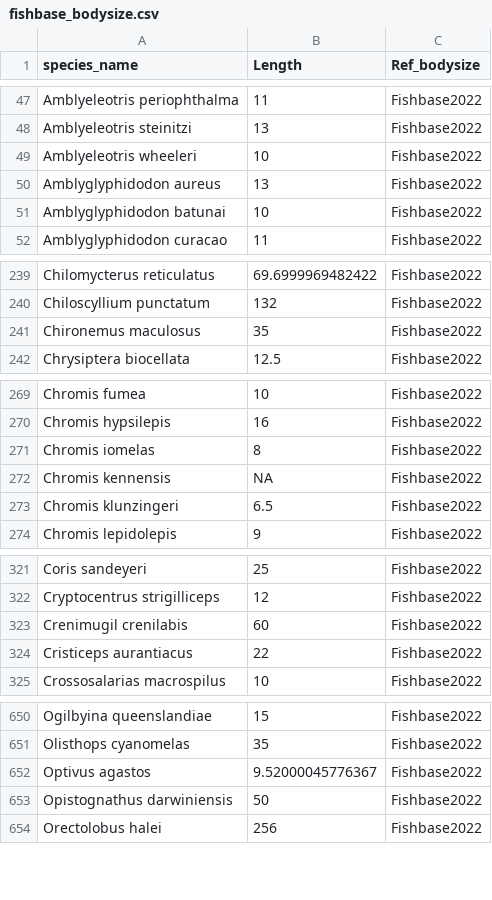
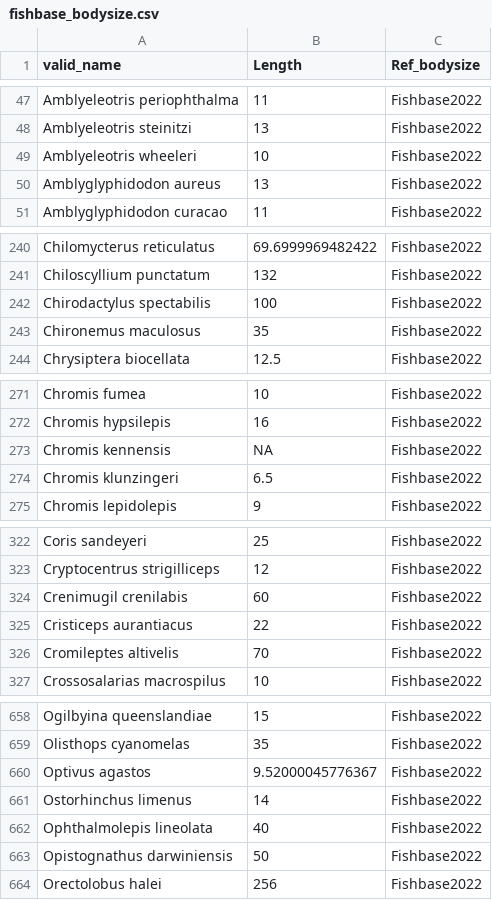
Before and after one commit to codymoly/msc_thesis, a CSV file: data/fishbase_bodysize.csv, drawn as a sheet; only a part is shown, gaps mark what is left out; the diff covers the shown part only.

```diff
--- a/data/fishbase_bodysize.csv
+++ b/data/fishbase_bodysize.csv
@@ -1 +1 @@
-"species_name","Length","Ref_bodysize"
+"valid_name","Length","Ref_bodysize"
@@ -50,3 +50,2 @@
 "Amblyglyphidodon aureus",13,"Fishbase2022"
-"Amblyglyphidodon batunai",10,"Fishbase2022"
 "Amblyglyphidodon curacao",11,"Fishbase2022"
@@ -240,2 +241,3 @@
 "Chiloscyllium punctatum",132,"Fishbase2022"
+"Chirodactylus spectabilis",100,"Fishbase2022"
 "Chironemus maculosus",35,"Fishbase2022"
@@ -270,3 +272,2 @@
 "Chromis hypsilepis",16,"Fishbase2022"
-"Chromis iomelas",8,"Fishbase2022"
 "Chromis kennensis",NA,"Fishbase2022"
@@ -324,2 +325,3 @@
 "Cristiceps aurantiacus",22,"Fishbase2022"
+"Cromileptes altivelis",70,"Fishbase2022"
 "Crossosalarias macrospilus",10,"Fishbase2022"
@@ -652,2 +660,4 @@
 "Optivus agastos",9.52000045776367,"Fishbase2022"
+"Ostorhinchus limenus",14,"Fishbase2022"
+"Ophthalmolepis lineolata",40,"Fishbase2022"
 "Opistognathus darwiniensis",50,"Fishbase2022"
```
Also changed, not shown: 18 added rows and 2 removed rows elsewhere in this file, data/fb_missing_species.csv, 8 other files.
